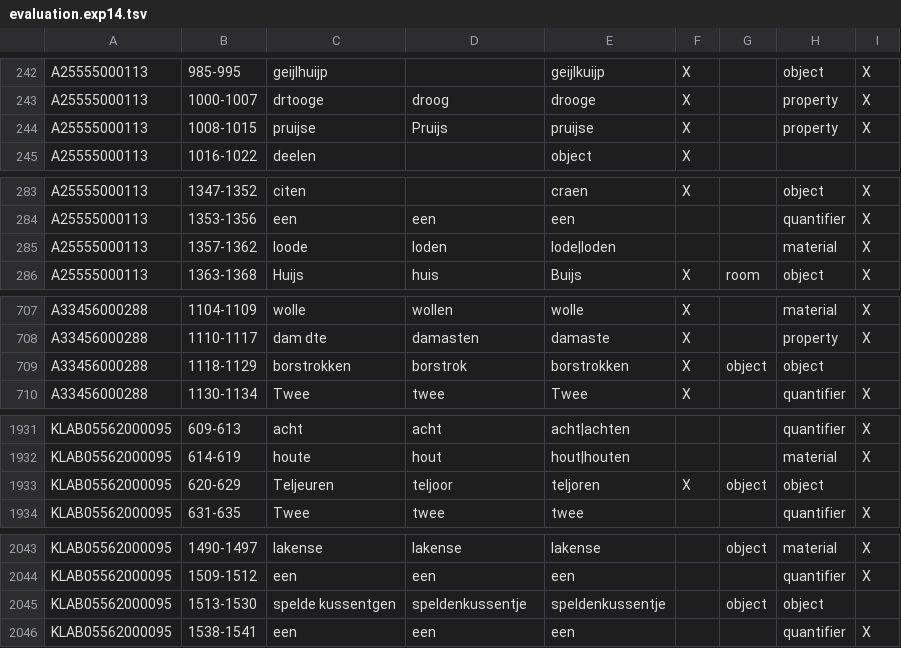
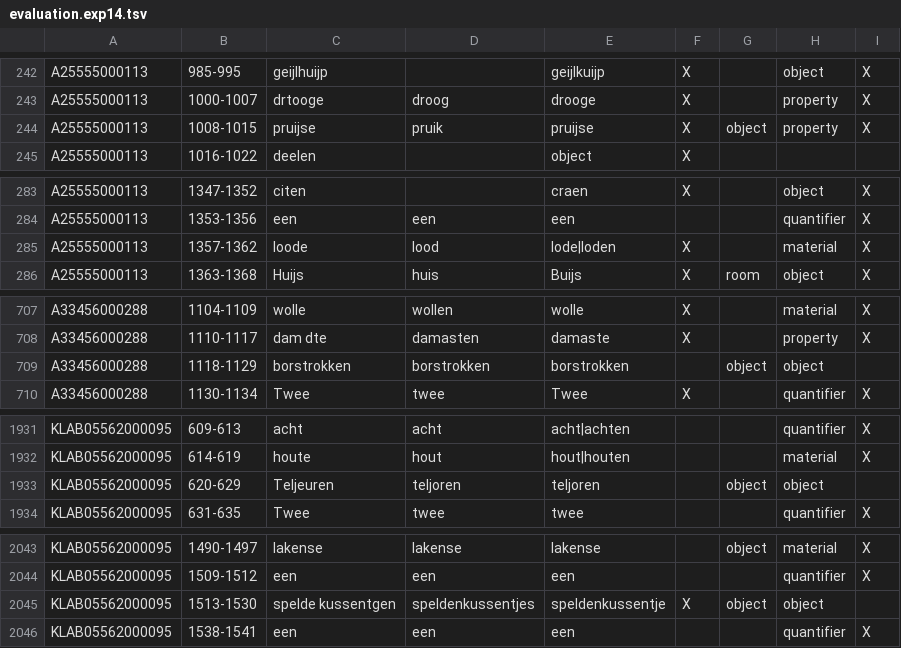
Before and after one commit to knaw-huc/golden-agents-htr, a TSV file: experiments/evaluation.exp14.tsv, drawn as a sheet; only a part is shown, gaps mark what is left out; the diff covers the shown part only.

```diff
--- a/experiments/evaluation.exp14.tsv
+++ b/experiments/evaluation.exp14.tsv
@@ -247,3 +247,3 @@ A25555000113	985-995	geijlhuijp		geijlkuijp	X		object	X
 A25555000113	1000-1007	drtooge	droog	drooge	X		property	X
-A25555000113	1008-1015	pruijse	Pruijs	pruijse	X		property	X
+A25555000113	1008-1015	pruijse	pruik	pruijse	X	object	property	X
 A25555000113	1016-1022	deelen		object	X			
@@ -289,3 +289,3 @@ A25555000113	1347-1352	citen		craen	X		object	X
 A25555000113	1353-1356	een	een	een			quantifier	X
-A25555000113	1357-1362	loode	loden	lode|loden			material	X
+A25555000113	1357-1362	loode	lood	lode|loden	X		material	X
 A25555000113	1363-1368	Huijs	huis	Buijs	X	room	object	X
@@ -737,3 +737,3 @@ A33456000288	1104-1109	wolle	wollen	wolle	X		material	X
 A33456000288	1110-1117	dam dte	damasten	damaste	X		property	X
-A33456000288	1118-1129	borstrokken	borstrok	borstrokken	X	object	object	
+A33456000288	1118-1129	borstrokken	borstrokken	borstrokken		object	object	
 A33456000288	1130-1134	Twee	twee	Twee	X		quantifier	X
@@ -1994,3 +1994,3 @@ KLAB05562000095	609-613	acht	acht	acht|achten			quantifier	X
 KLAB05562000095	614-619	houte	hout	hout|houten			material	X
-KLAB05562000095	620-629	Teljeuren	teljoor	teljoren	X	object	object	
+KLAB05562000095	620-629	Teljeuren	teljoren	teljoren		object	object	
 KLAB05562000095	631-635	Twee	twee	twee			quantifier	X
@@ -2108,3 +2108,3 @@ KLAB05562000095	1490-1497	lakense	lakense	lakense		object	material	X
 KLAB05562000095	1509-1512	een	een	een			quantifier	X
-KLAB05562000095	1513-1530	spelde kussentgen	speldenkussentje	speldenkussentje		object	object	
+KLAB05562000095	1513-1530	spelde kussentgen	speldenkussentjes	speldenkussentje	X	object	object	
 KLAB05562000095	1538-1541	een	een	een			quantifier	X
```
Also changed, not shown: 8 edited cells elsewhere in this file, 1 other file.
